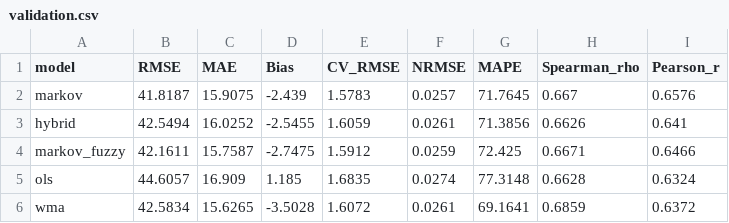
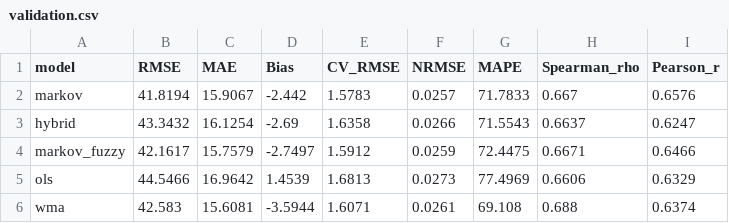
Before and after one commit to FrancoJPM1991/crime-resilience-index, a CSV file: results/validation.csv, drawn as a sheet; only a part is shown; the diff covers the shown part only.

```diff
--- a/results/validation.csv
+++ b/results/validation.csv
@@ -1,6 +1,6 @@
 model,RMSE,MAE,Bias,CV_RMSE,NRMSE,MAPE,Spearman_rho,Pearson_r
-markov,41.8187,15.9075,-2.439,1.5783,0.0257,71.7645,0.667,0.6576
-hybrid,42.5494,16.0252,-2.5455,1.6059,0.0261,71.3856,0.6626,0.641
-markov_fuzzy,42.1611,15.7587,-2.7475,1.5912,0.0259,72.425,0.6671,0.6466
-ols,44.6057,16.909,1.185,1.6835,0.0274,77.3148,0.6628,0.6324
-wma,42.5834,15.6265,-3.5028,1.6072,0.0261,69.1641,0.6859,0.6372
+markov,41.8194,15.9067,-2.442,1.5783,0.0257,71.7833,0.667,0.6576
+hybrid,43.3432,16.1254,-2.69,1.6358,0.0266,71.5543,0.6637,0.6247
+markov_fuzzy,42.1617,15.7579,-2.7497,1.5912,0.0259,72.4475,0.6671,0.6466
+ols,44.5466,16.9642,1.4539,1.6813,0.0273,77.4969,0.6606,0.6329
+wma,42.583,15.6081,-3.5944,1.6071,0.0261,69.108,0.688,0.6374
```
Also changed, not shown: 12 edited cells elsewhere in this file, results/predictions_benchmark.csv, 57 other files.
